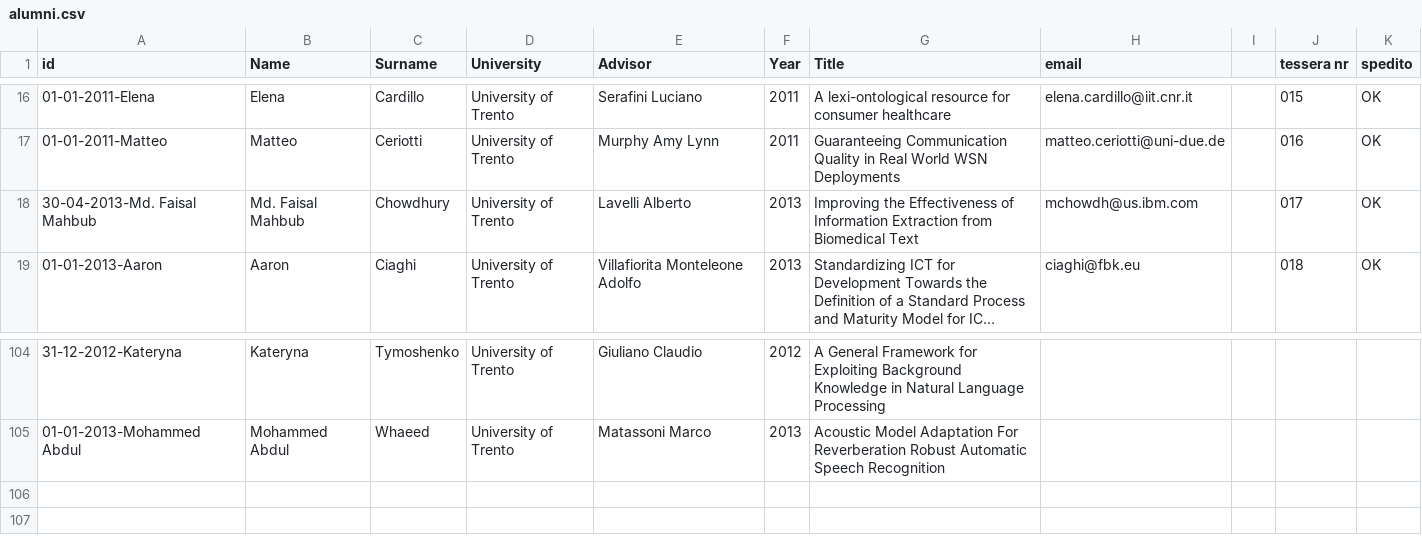
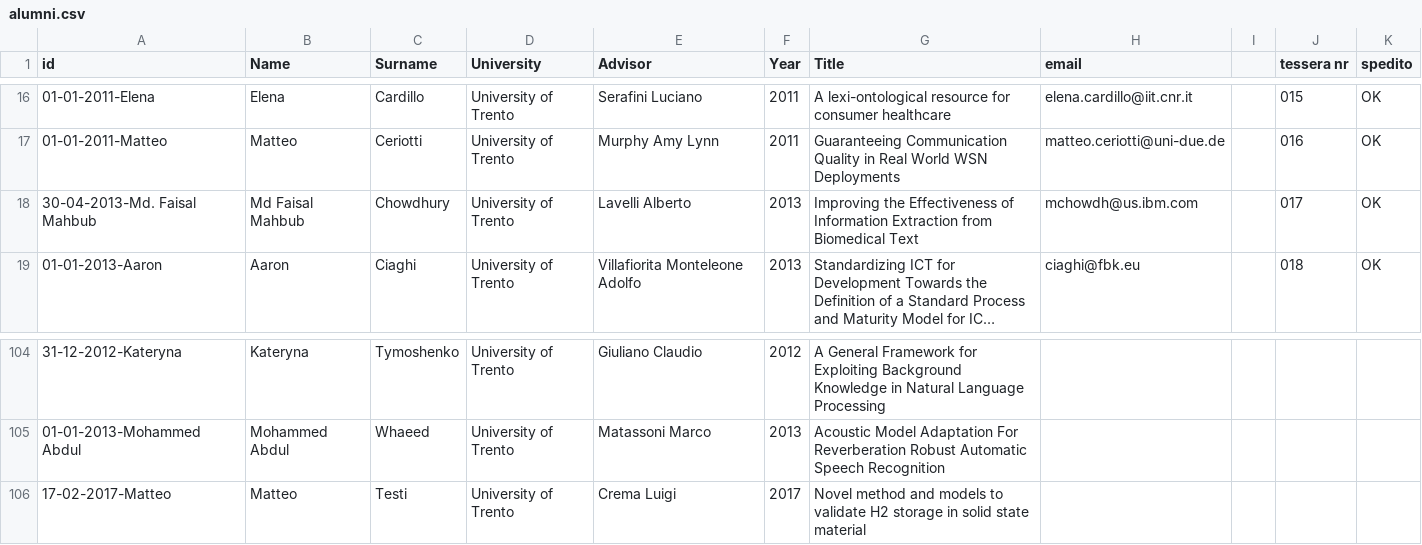
Before and after one commit to phdfbk/phdfbk.github.io, a CSV file: alumni/_posts/alumni.csv, drawn as a sheet; only a part is shown, gaps mark what is left out; long unchanged cells end in …; the diff names each change by its address in the sheet, - before the commit and + after, or states it on an @@ line.

Commit message:
update alumni

```diff
--- a/alumni/_posts/alumni.csv
+++ b/alumni/_posts/alumni.csv
-B18 (Name): Md. Faisal Mahbub
+B18 (Name): Md Faisal Mahbub
+row 106: 17-02-2017-Matteo | Matteo | Testi | University of Trento | Crema Luigi | 2017 | Novel method and models to validate H2 storage in solid state material
```
Also changed, not shown: 2 other files.
